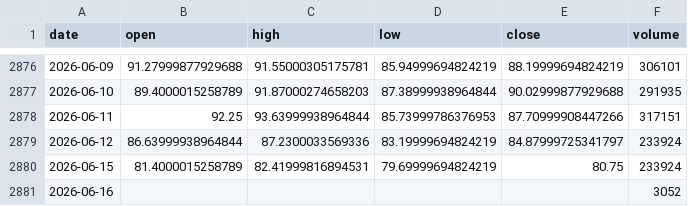
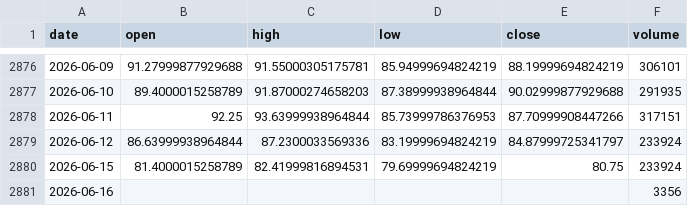
Before and after one commit to omarmohdharis/Palm-Oil-Futures, a CSV file: data/raw/related/wti.csv, drawn as a sheet; only a part is shown, gaps mark what is left out.

```diff
--- a/data/raw/related/wti.csv
+++ b/data/raw/related/wti.csv
@@ -2880,2 +2880,2 @@ date,open,high,low,close,volume
 2026-06-15,81.4000015258789,82.41999816894531,79.69999694824219,80.75,233924
-2026-06-16,,,,,3052
+2026-06-16,,,,,3356
```
Also changed, not shown: data/raw/related/brent.csv, data/raw/related/soybean_oil.csv, 7 other files.
